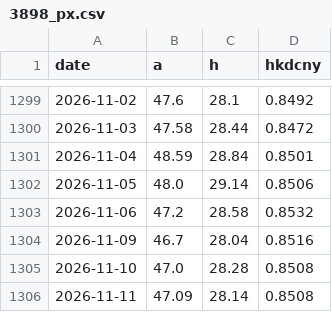
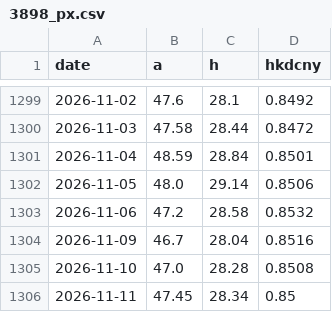
Before and after one commit to caplaoban-tech/caplaoban-tech.github.io, a CSV file: data/history/3898_px.csv, drawn as a sheet; only a part is shown, gaps mark what is left out.

```diff
--- a/data/history/3898_px.csv
+++ b/data/history/3898_px.csv
@@ -1305,2 +1305,2 @@ date,a,h,hkdcny
 2026-11-10,47.0,28.28,0.8508
-2026-11-11,47.09,28.14,0.8508
+2026-11-11,47.45,28.34,0.85
```
Also changed, not shown: data/history/941_px.csv, data/history/9888_px.csv, 23 other files.
